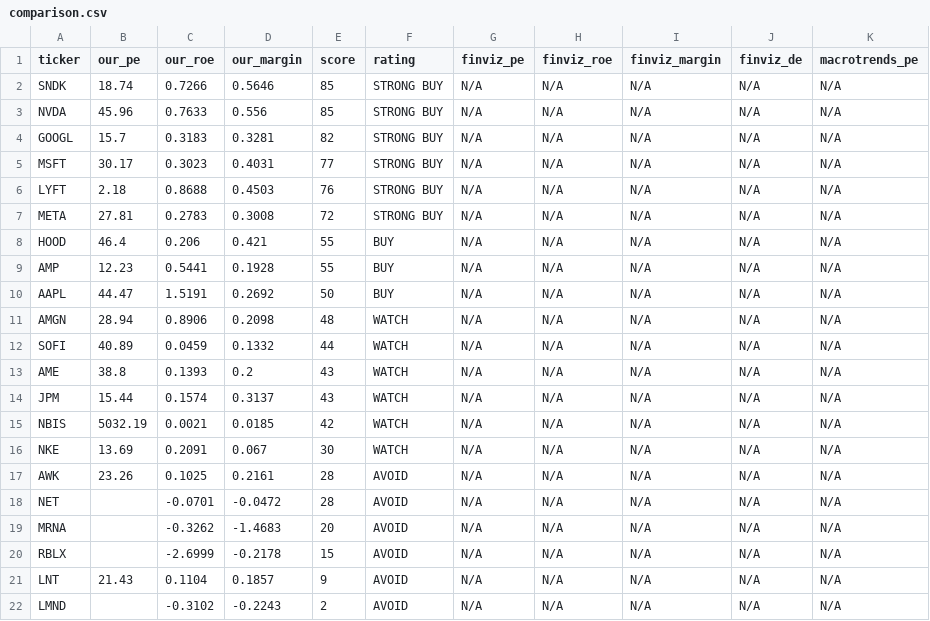
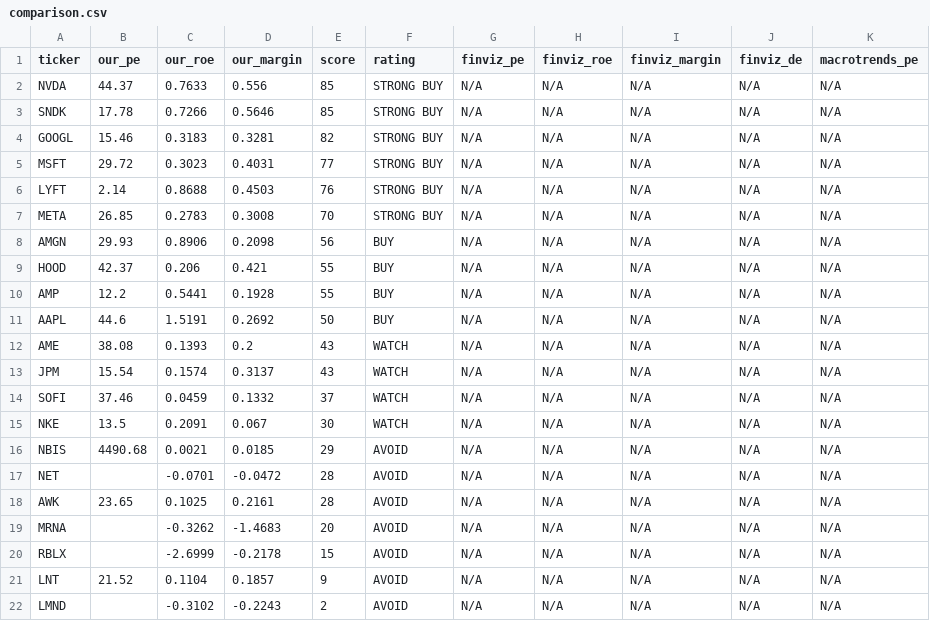
Before and after one commit to leafy-joyce-t/stock-tracker, a CSV file: data/comparison.csv, drawn as a sheet.

```diff
--- a/data/comparison.csv
+++ b/data/comparison.csv
@@ -1,22 +1,22 @@
 ticker,our_pe,our_roe,our_margin,score,rating,finviz_pe,finviz_roe,finviz_margin,finviz_de,macrotrends_pe
-SNDK,18.74,0.7266,0.5646,85,STRONG BUY,N/A,N/A,N/A,N/A,N/A
-NVDA,45.96,0.7633,0.556,85,STRONG BUY,N/A,N/A,N/A,N/A,N/A
-GOOGL,15.7,0.3183,0.3281,82,STRONG BUY,N/A,N/A,N/A,N/A,N/A
-MSFT,30.17,0.3023,0.4031,77,STRONG BUY,N/A,N/A,N/A,N/A,N/A
-LYFT,2.18,0.8688,0.4503,76,STRONG BUY,N/A,N/A,N/A,N/A,N/A
-META,27.81,0.2783,0.3008,72,STRONG BUY,N/A,N/A,N/A,N/A,N/A
-HOOD,46.4,0.206,0.421,55,BUY,N/A,N/A,N/A,N/A,N/A
-AMP,12.23,0.5441,0.1928,55,BUY,N/A,N/A,N/A,N/A,N/A
-AAPL,44.47,1.5191,0.2692,50,BUY,N/A,N/A,N/A,N/A,N/A
-AMGN,28.94,0.8906,0.2098,48,WATCH,N/A,N/A,N/A,N/A,N/A
-SOFI,40.89,0.0459,0.1332,44,WATCH,N/A,N/A,N/A,N/A,N/A
-AME,38.8,0.1393,0.2,43,WATCH,N/A,N/A,N/A,N/A,N/A
-JPM,15.44,0.1574,0.3137,43,WATCH,N/A,N/A,N/A,N/A,N/A
-NBIS,5032.19,0.0021,0.0185,42,WATCH,N/A,N/A,N/A,N/A,N/A
-NKE,13.69,0.2091,0.067,30,WATCH,N/A,N/A,N/A,N/A,N/A
-AWK,23.26,0.1025,0.2161,28,AVOID,N/A,N/A,N/A,N/A,N/A
+NVDA,44.37,0.7633,0.556,85,STRONG BUY,N/A,N/A,N/A,N/A,N/A
+SNDK,17.78,0.7266,0.5646,85,STRONG BUY,N/A,N/A,N/A,N/A,N/A
+GOOGL,15.46,0.3183,0.3281,82,STRONG BUY,N/A,N/A,N/A,N/A,N/A
+MSFT,29.72,0.3023,0.4031,77,STRONG BUY,N/A,N/A,N/A,N/A,N/A
+LYFT,2.14,0.8688,0.4503,76,STRONG BUY,N/A,N/A,N/A,N/A,N/A
+META,26.85,0.2783,0.3008,70,STRONG BUY,N/A,N/A,N/A,N/A,N/A
+AMGN,29.93,0.8906,0.2098,56,BUY,N/A,N/A,N/A,N/A,N/A
+HOOD,42.37,0.206,0.421,55,BUY,N/A,N/A,N/A,N/A,N/A
+AMP,12.2,0.5441,0.1928,55,BUY,N/A,N/A,N/A,N/A,N/A
+AAPL,44.6,1.5191,0.2692,50,BUY,N/A,N/A,N/A,N/A,N/A
+AME,38.08,0.1393,0.2,43,WATCH,N/A,N/A,N/A,N/A,N/A
+JPM,15.54,0.1574,0.3137,43,WATCH,N/A,N/A,N/A,N/A,N/A
+SOFI,37.46,0.0459,0.1332,37,WATCH,N/A,N/A,N/A,N/A,N/A
+NKE,13.5,0.2091,0.067,30,WATCH,N/A,N/A,N/A,N/A,N/A
+NBIS,4490.68,0.0021,0.0185,29,AVOID,N/A,N/A,N/A,N/A,N/A
 NET,,-0.0701,-0.0472,28,AVOID,N/A,N/A,N/A,N/A,N/A
+AWK,23.65,0.1025,0.2161,28,AVOID,N/A,N/A,N/A,N/A,N/A
 MRNA,,-0.3262,-1.4683,20,AVOID,N/A,N/A,N/A,N/A,N/A
 RBLX,,-2.6999,-0.2178,15,AVOID,N/A,N/A,N/A,N/A,N/A
-LNT,21.43,0.1104,0.1857,9,AVOID,N/A,N/A,N/A,N/A,N/A
+LNT,21.52,0.1104,0.1857,9,AVOID,N/A,N/A,N/A,N/A,N/A
 LMND,,-0.3102,-0.2243,2,AVOID,N/A,N/A,N/A,N/A,N/A
```
Also changed, not shown: data/calculated_ratios.csv, data/risk_signals.csv, 23 other files.
